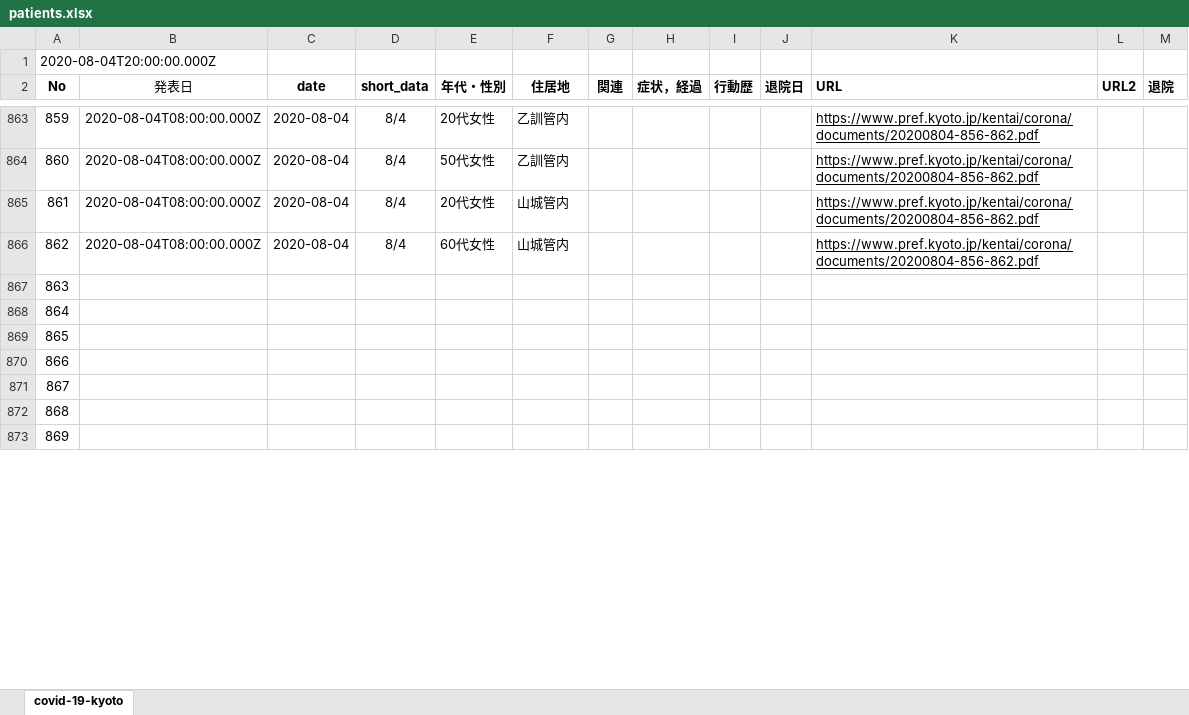
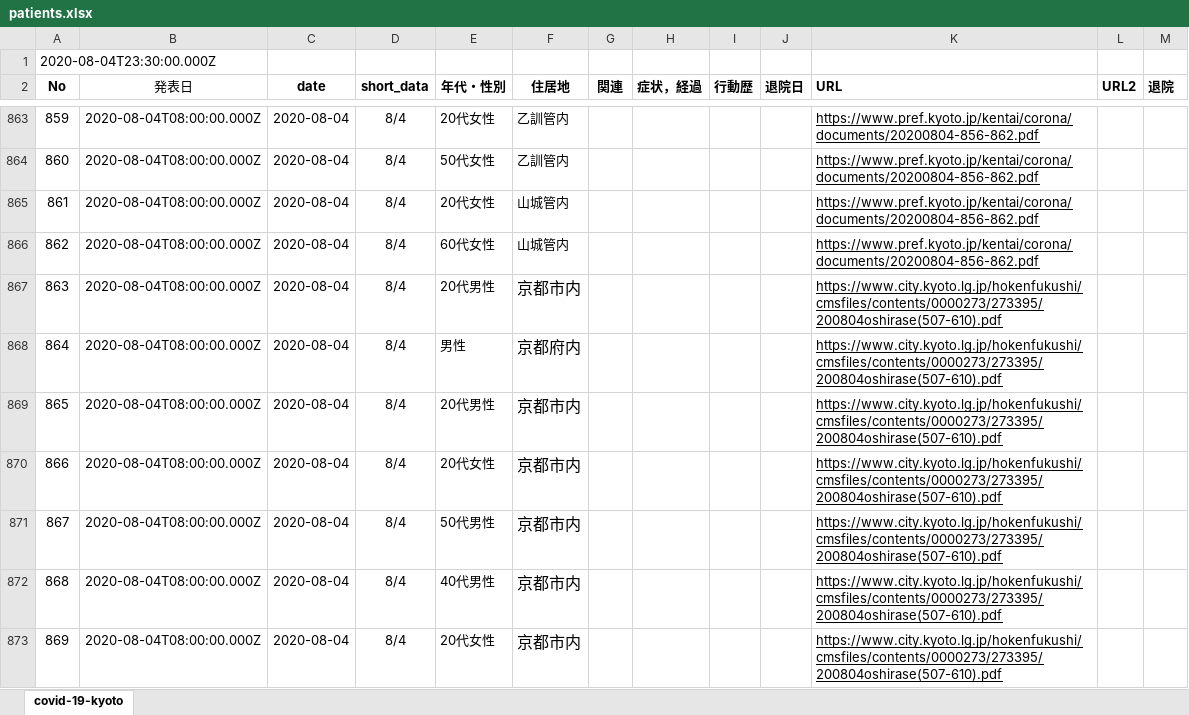
Before and after one commit to stop-covid19-kyoto/covid19kyoto-scraping, an Excel workbook: patients.xlsx, sheet covid-19-kyoto, drawn as a sheet; only a part is shown, gaps mark what is left out; values as stored, in another font and other column widths than the file's, no borders; charts and pictures not drawn; the diff covers the shown part only; the diff names each change by its address in the sheet, - before the commit and + after, or states it on an @@ line.

```diff
--- a/patients.xlsx (sheet covid-19-kyoto)
+++ b/patients.xlsx (sheet covid-19-kyoto)
-A1 (No): 2020-08-04T20:00:00.000Z
+A1 (No): 2020-08-04T23:30:00.000Z
-B867:B873 (発表日): (empty)
+B867:B873 (発表日): 2020-08-04T08:00:00.000Z
-C867:C873 (date): (empty)
+C867:C873 (date): 2020-08-04
-D867:D873 (short_data): (empty)
+D867:D873 (short_data): 8/4
-E867 (年代・性別): (empty)
+E867 (年代・性別): 20代男性
-F867 (住居地): (empty)
+F867 (住居地): 京都市内
-K867:K873 (URL): (empty)
+K867:K873 (URL): https://www.city.kyoto.lg.jp/hokenfukushi/cmsfiles/contents/0000273/273395/200804oshirase(507-610).pdf
-E868 (年代・性別): (empty)
+E868 (年代・性別): 男性
-F868 (住居地): (empty)
+F868 (住居地): 京都府内
-E869 (年代・性別): (empty)
+E869 (年代・性別): 20代男性
-F869:F873 (住居地): (empty)
+F869:F873 (住居地): 京都市内
-E870 (年代・性別): (empty)
+E870 (年代・性別): 20代女性
-E871 (年代・性別): (empty)
+E871 (年代・性別): 50代男性
-E872 (年代・性別): (empty)
+E872 (年代・性別): 40代男性
-E873 (年代・性別): (empty)
+E873 (年代・性別): 20代女性
```
Also changed, not shown: 43 edited cells elsewhere in this sheet, 3 other files.
